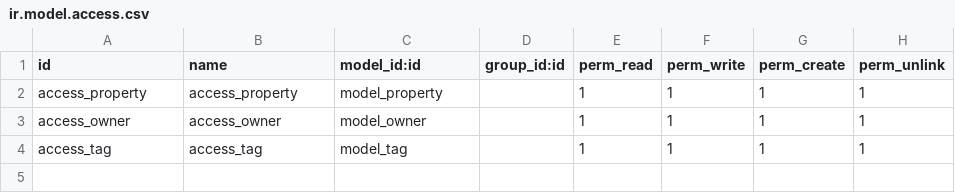
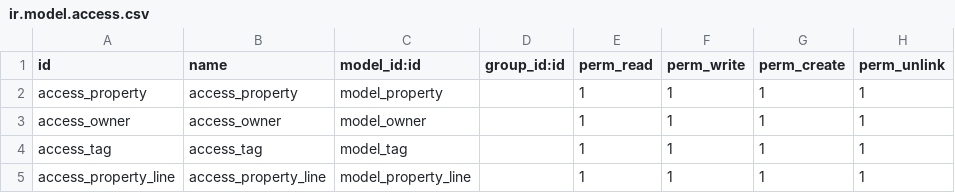
Before and after one commit to youssef22222/Real-Estate, a CSV file: app_one/security/ir.model.access.csv, drawn as a sheet.

Commit message:
Creating Lines(property.line model) for bedrooms with tree view in the property form view and set the access rights to property.line

```diff
--- a/app_one/security/ir.model.access.csv
+++ b/app_one/security/ir.model.access.csv
@@ -4 +4,2 @@ access_owner,access_owner,model_owner,,1,1,1,1
 access_tag,access_tag,model_tag,,1,1,1,1
+access_property_line,access_property_line,model_property_line,,1,1,1,1
```
Also changed, not shown: 2 other files.
